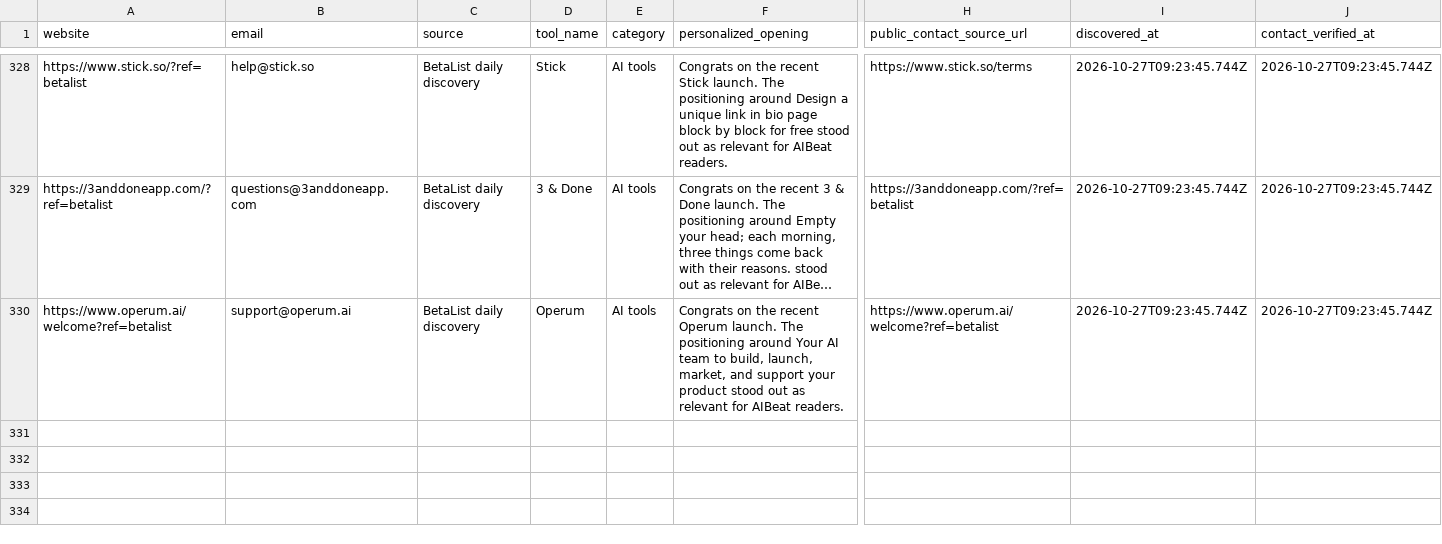
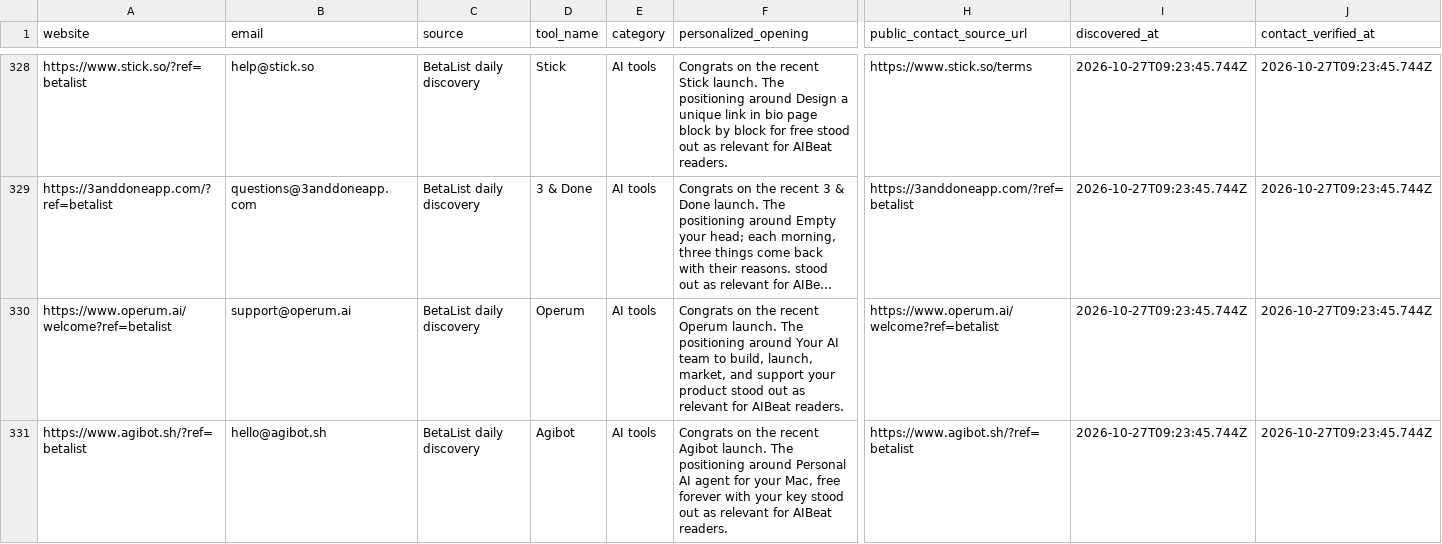
Before and after one commit to Elementexperts/aibeat, a CSV file: data/outreach/daily-manual-leads.history.csv, drawn as a sheet; only a part is shown, gaps mark what is left out; long unchanged cells end in …; rows hold the shown columns only; the diff names each change by its address in the sheet, - before the commit and + after, or states it on an @@ line.

```diff
--- a/data/outreach/daily-manual-leads.history.csv
+++ b/data/outreach/daily-manual-leads.history.csv
+row 331: https://www.agibot.sh/?ref=betalist | hello@agibot.sh | BetaList daily discovery | Agibot | AI tools | Congrats on the recent Agibot launch. The positioning around Personal AI agent for your Mac, free forever with your key stood out as relevant for AIBeat readers. | https://www.agibot.sh/?ref=betalist | 2026-10-27T09:23:45.744Z | 2026-10-27T09:23:45.744Z
```
Also changed, not shown: data/outreach/daily-manual-leads.csv, 1 other file.
